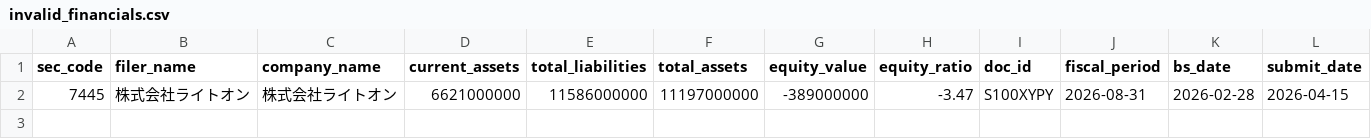
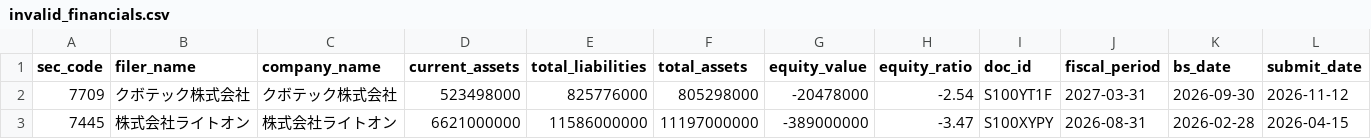
Before and after one commit to koureisyayou/kensaku_net001, a CSV file: invalid_financials.csv, drawn as a sheet; the diff names each change by its address in the sheet, - before the commit and + after, or states it on an @@ line.

```diff
--- a/invalid_financials.csv
+++ b/invalid_financials.csv
+row 2: 7709 | クボテック株式会社 | クボテック株式会社 | 523498000 | 825776000 | 805298000 | -20478000 | -2.54 | S100YT1F | 2027-03-31 | 2026-09-30 | 2026-11-12
```
Also changed, not shown: net_net_candidates.csv, net_net_candidates_local.csv, 14 other files.
